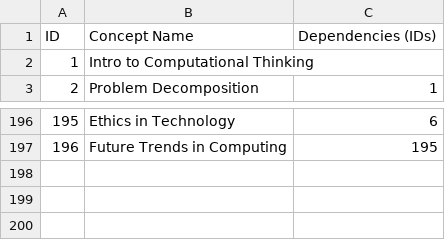
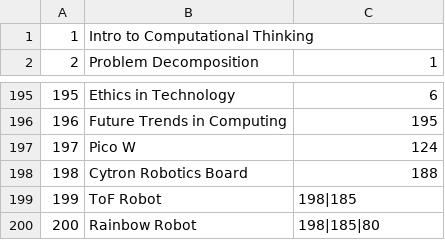
Before and after one commit to CoderDojoTC/micropython, a CSV file: docs/sims/knowledge-graphs/graph/graph-data.csv, drawn as a sheet; only a part is shown, gaps mark what is left out.

```diff
--- a/docs/sims/knowledge-graphs/graph/graph-data.csv
+++ b/docs/sims/knowledge-graphs/graph/graph-data.csv
@@ -1,2 +1 @@
-ID,Concept Name,Dependencies (IDs)
 1,Intro to Computational Thinking,
@@ -197 +196,5 @@ ID,Concept Name,Dependencies (IDs)
 196,Future Trends in Computing,195
+197,Pico W,124
+198,Cytron Robotics Board,188
+199,ToF Robot,198|185
+200,Rainbow Robot,198|185|80
```
Also changed, not shown: 7 other files.
